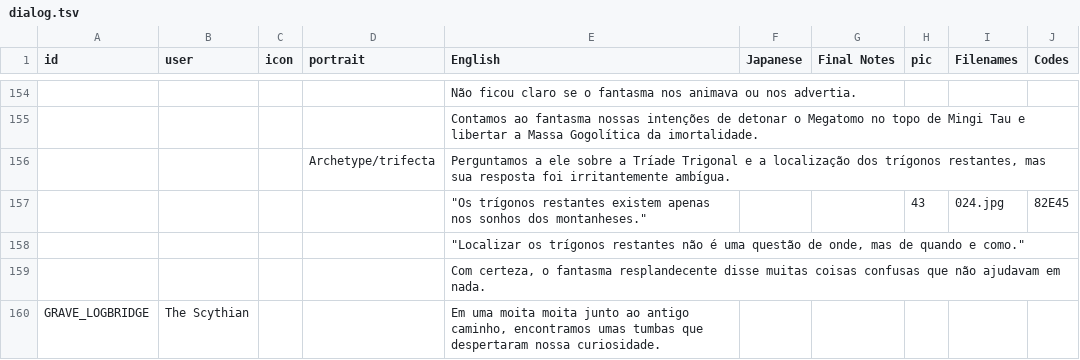
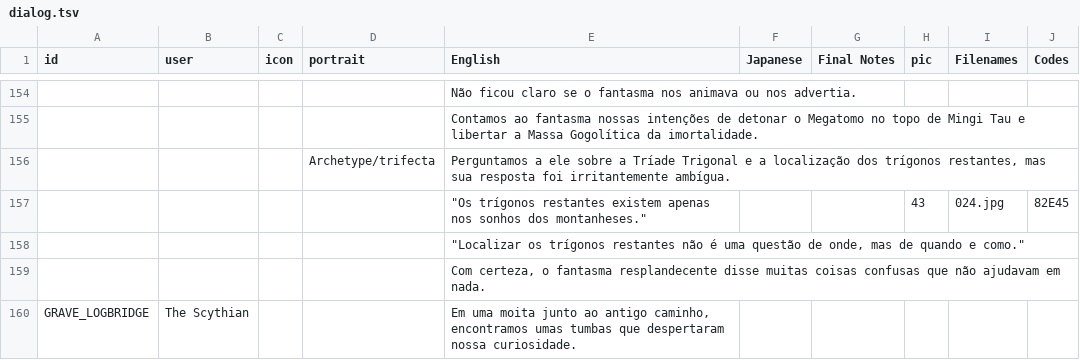
Before and after one commit to cesardeg/swordable, a TSV file: locales/portuguese/dialog.tsv, drawn as a sheet; only a part is shown, gaps mark what is left out; the diff covers the shown part only; the diff names each change by its address in the sheet, - before the commit and + after, or states it on an @@ line.

Commit message:
refactor(loc): Polish ES/PT translations for tonal consistency and style

```diff
--- a/locales/portuguese/dialog.tsv
+++ b/locales/portuguese/dialog.tsv
-E160 (English): …uma moita moita junto ao…
+E160 (English): …uma moita junto ao…
```
Also changed, not shown: 5 edited cells elsewhere in this file, locales/spanish/dialog.tsv.
